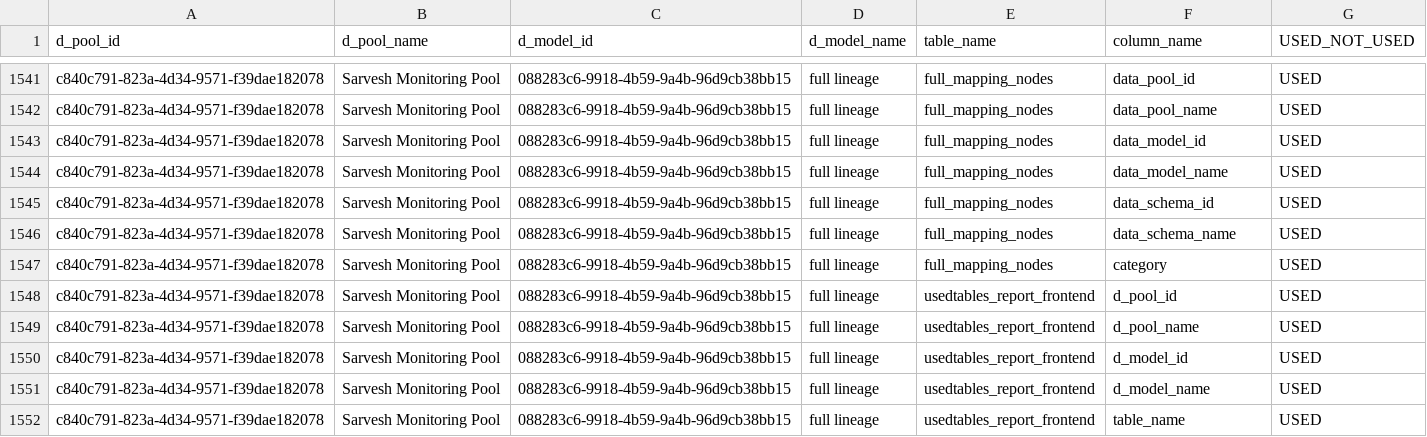
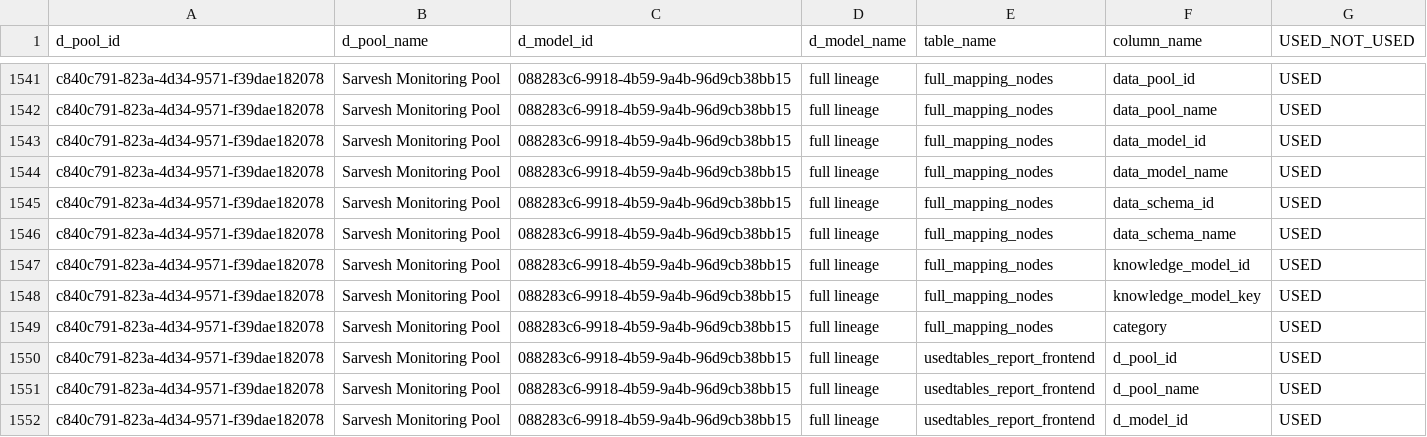
Before and after one commit to TomasSilva-Celonis/Data-Lineage---Frontend-Integration, a CSV file: tables_usage_report.csv, drawn as a sheet; only a part is shown, gaps mark what is left out; the shorter side is filled out with more unchanged rows; the diff names each change by its address in the sheet, - before the commit and + after, or states it on an @@ line.

```diff
--- a/tables_usage_report.csv
+++ b/tables_usage_report.csv
+row 1547: c840c791-823a-4d34-9571-f39dae182078 | Sarvesh Monitoring Pool | 088283c6-9918-4b59-9a4b-96d9cb38bb15 | full lineage | full_mapping_nodes | knowledge_model_id | USED
+row 1548: c840c791-823a-4d34-9571-f39dae182078 | Sarvesh Monitoring Pool | 088283c6-9918-4b59-9a4b-96d9cb38bb15 | full lineage | full_mapping_nodes | knowledge_model_key | USED
```
Also changed, not shown: data_models.csv, 8 other files.
